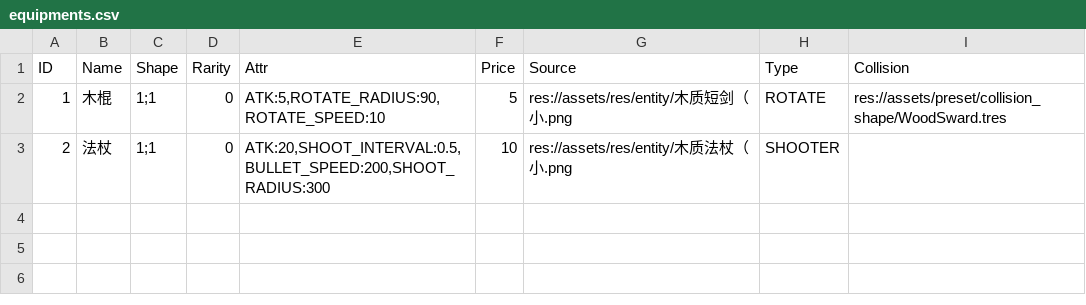
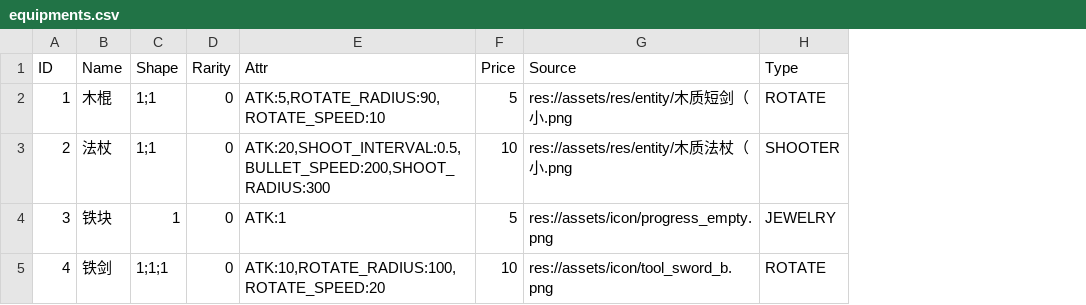
Before and after one commit to lurenhu/Backpack-Survivor, a CSV file: config/equipments.csv, drawn as a sheet; removed rows and columns are numbered as before the commit, all else as after; the diff names each change by its address in the sheet, - before the commit and + after, or states it on an @@ line.

Commit message:
Refactor: rename Weapon to RotateWeapon, remove Collision from CSV, misc fixes
- Rename weapon.gd/tscn to rotate_weapon.gd/tscn, compute collision shape
  from Shape CSV field instead of separate Collision column
- Add JEWELRY equipment type support
- Fix phantom camera freed _root_node crash on scene change
- Fix equipments.csv trailing comma causing import failure
- Fix map nodes not updated on ready
- Update shop.csv to include all equipment IDs (1-4)
- Clean up debug log output

```diff
--- a/config/equipments.csv
+++ b/config/equipments.csv
-column I (Collision), row 2: res://assets/preset/collision_shape/WoodSward.tres
+row 4: 3 | 铁块 | 1 | 0 | ATK:1 | 5 | res://assets/icon/progress_empty.png | JEWELRY
+row 5: 4 | 铁剑 | 1;1;1 | 0 | ATK:10,ROTATE_RADIUS:100,ROTATE_SPEED:20 | 10 | res://assets/icon/tool_sword_b.png | ROTATE
```
Also changed, not shown: 13 other files.
